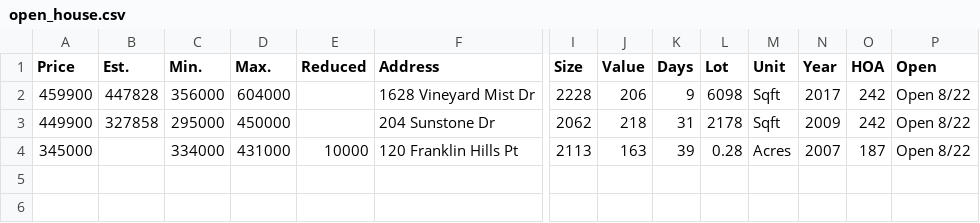
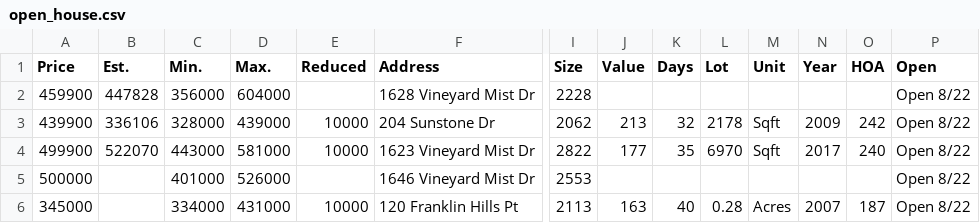
Before and after one commit to xgirma/moveto, a CSV file: data/27519/open_house.csv, drawn as a sheet; only a part is shown, gaps mark what is left out; addresses are those after the commit; rows hold the shown columns only; the diff names each change by its address in the sheet, - before the commit and + after, or states it on an @@ line.

```diff
--- a/data/27519/open_house.csv
+++ b/data/27519/open_house.csv
-J2 (Value): 206
+J2 (Value): (empty)
-K2 (Days): 9
+K2 (Days): (empty)
-L2 (Lot): 6098
+L2 (Lot): (empty)
-M2 (Unit): Sqft
+M2 (Unit): (empty)
-N2 (Year): 2017
+N2 (Year): (empty)
-O2 (HOA): 242
+O2 (HOA): (empty)
-A3 (Price): 449900
+A3 (Price): 439900
-B3 (Est.): 327858
+B3 (Est.): 336106
-C3 (Min.): 295000
+C3 (Min.): 328000
-D3 (Max.): 450000
+D3 (Max.): 439000
-E3 (Reduced): (empty)
+E3 (Reduced): 10000
-J3 (Value): 218
+J3 (Value): 213
-K3 (Days): 31
+K3 (Days): 32
+row 4: 499900 | 522070 | 443000 | 581000 | 10000 | 1623 Vineyard Mist Dr | 2822 | 177 | 35 | 6970 | Sqft | 2017 | 240 | Open 8/22
+row 5: 500000 |  | 401000 | 526000 |  | 1646 Vineyard Mist Dr | 2553 |  |  |  |  |  |  | Open 8/22
-K6 (Days): 39
+K6 (Days): 40
```
Also changed, not shown: data/27519/by_days.csv, data/27519/by_price.csv, 15 other files.
